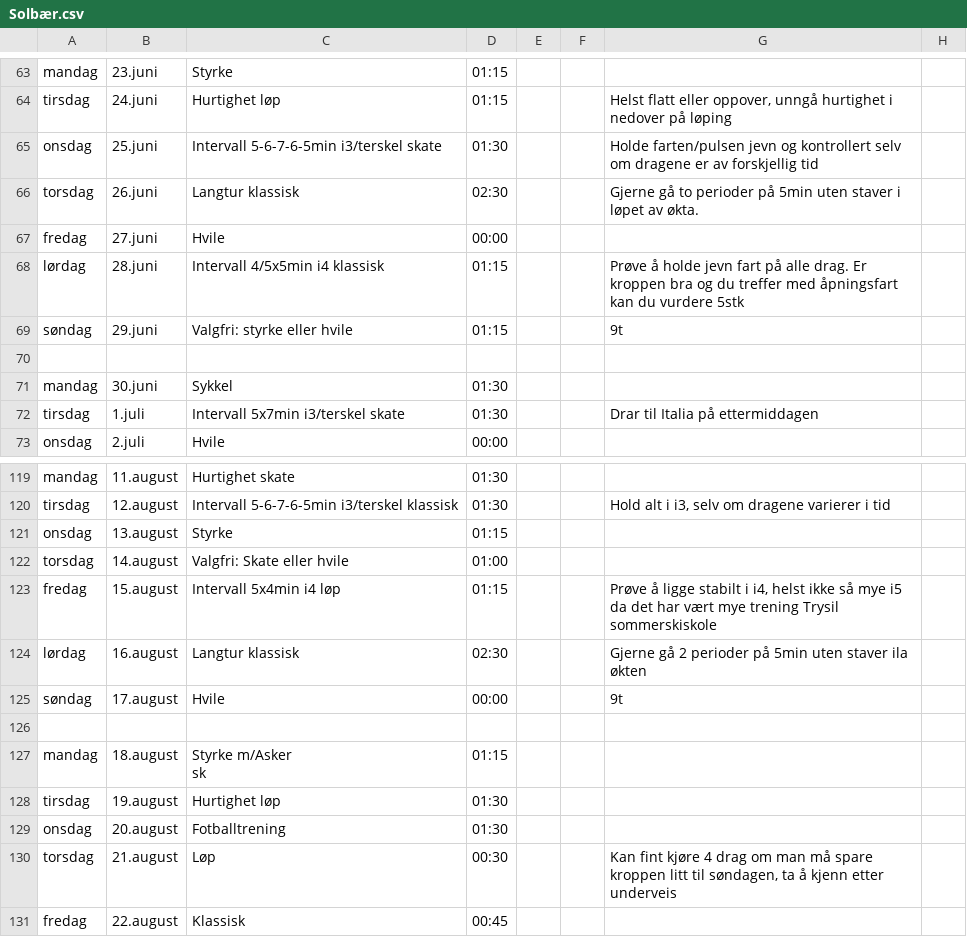
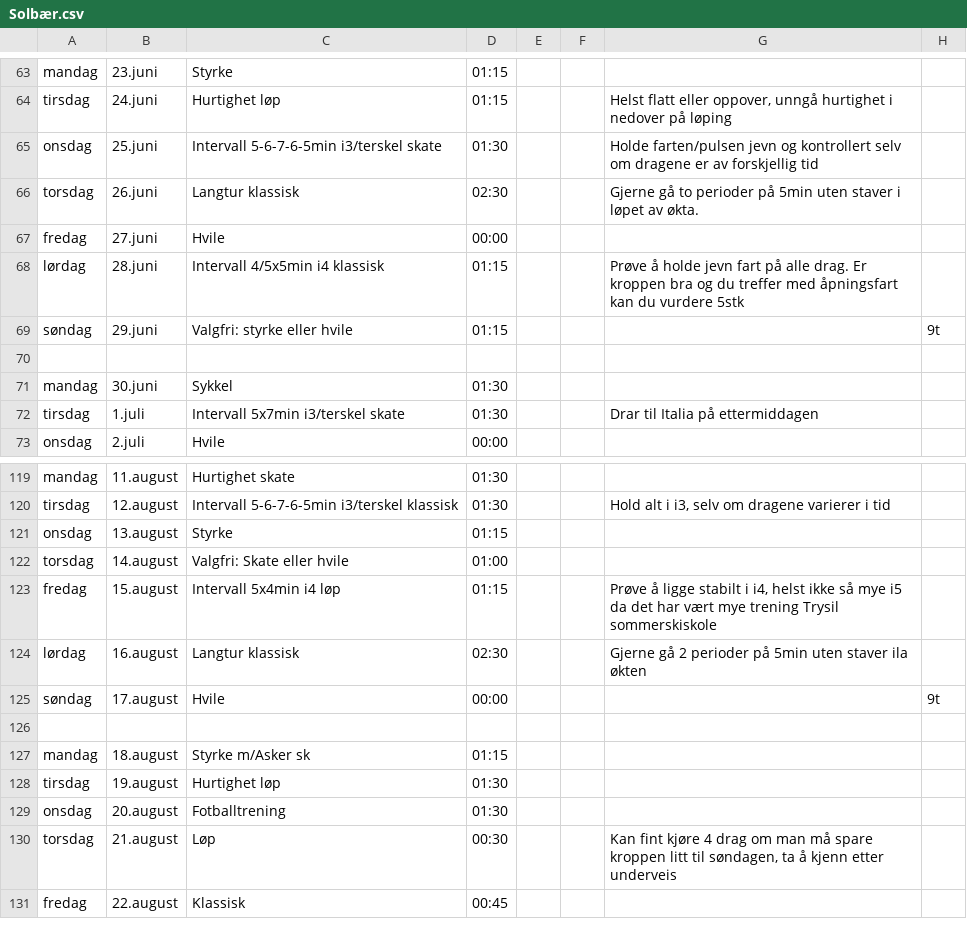
Before and after one commit to Syvbru/treningsplan, a CSV file: static/csv/Solbær.csv, drawn as a sheet; only a part is shown, gaps mark what is left out; ↵ is a line break in a cell; the diff names each change by its address in the sheet, - before the commit and + after, or states it on an @@ line.

Commit message:
Update Solbær.csv

```diff
--- a/static/csv/Solbær.csv
+++ b/static/csv/Solbær.csv
-G69: 9t
+G69: (empty)
-H69: (empty)
+H69: 9t
-G125: 9t
+G125: (empty)
-H125: (empty)
+H125: 9t
-C127: Styrke m/Asker ↵ sk
+C127: Styrke m/Asker sk
```
